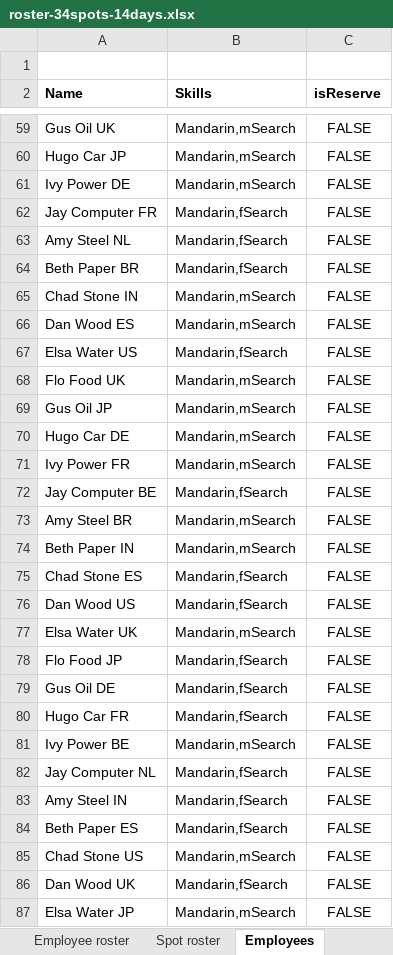
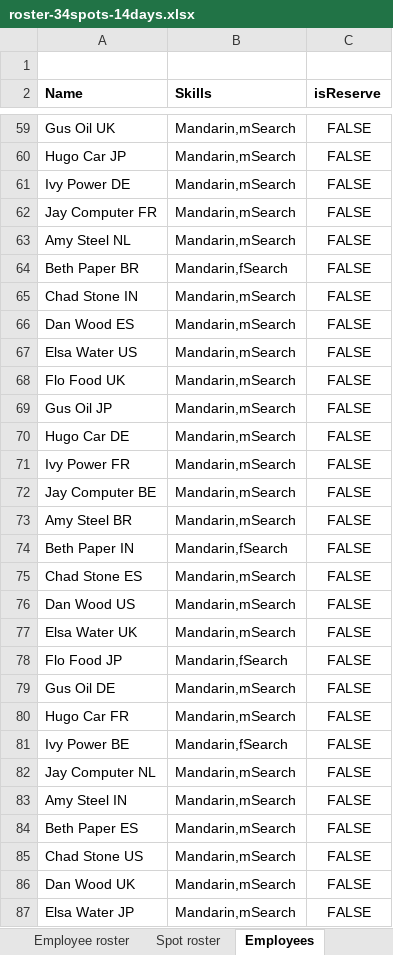
Before and after one commit to gitr32/DutyRoster, an Excel workbook: optaplanner-training-lab902-solution/data/workerrostering/import/roster-34spots-14days.xlsx, sheet Employees, drawn as a sheet; only a part is shown, gaps mark what is left out; values as stored, in another font and other column widths than the file's, no borders; the diff covers the shown part only; the diff names each change by its address in the sheet, - before the commit and + after, or states it on an @@ line.

```diff
--- a/optaplanner-training-lab902-solution/data/workerrostering/import/roster-34spots-14days.xlsx (sheet Employees)
+++ b/optaplanner-training-lab902-solution/data/workerrostering/import/roster-34spots-14days.xlsx (sheet Employees)
-B62:B63 (Skills): Mandarin,fSearch
+B62:B63 (Skills): Mandarin,mSearch
-B67 (Skills): Mandarin,fSearch
+B67 (Skills): Mandarin,mSearch
-B72 (Skills): Mandarin,fSearch
+B72 (Skills): Mandarin,mSearch
-B74 (Skills): Mandarin,mSearch
+B74 (Skills): Mandarin,fSearch
-B75:B76 (Skills): Mandarin,fSearch
+B75:B76 (Skills): Mandarin,mSearch
-B79:B80 (Skills): Mandarin,fSearch
+B79:B80 (Skills): Mandarin,mSearch
-B81 (Skills): Mandarin,mSearch
+B81 (Skills): Mandarin,fSearch
-B82:B84 (Skills): Mandarin,fSearch
+B82:B84 (Skills): Mandarin,mSearch
-B86 (Skills): Mandarin,fSearch
+B86 (Skills): Mandarin,mSearch
```
Also changed, not shown: 156 edited cells elsewhere in this sheet, sheet Employee roster, 2 other files.
